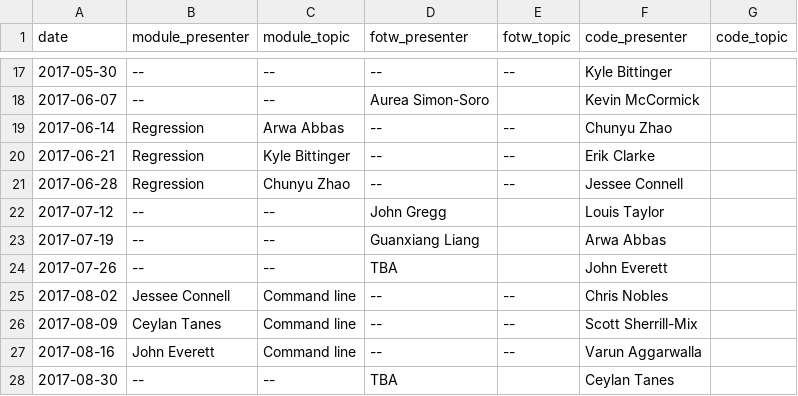
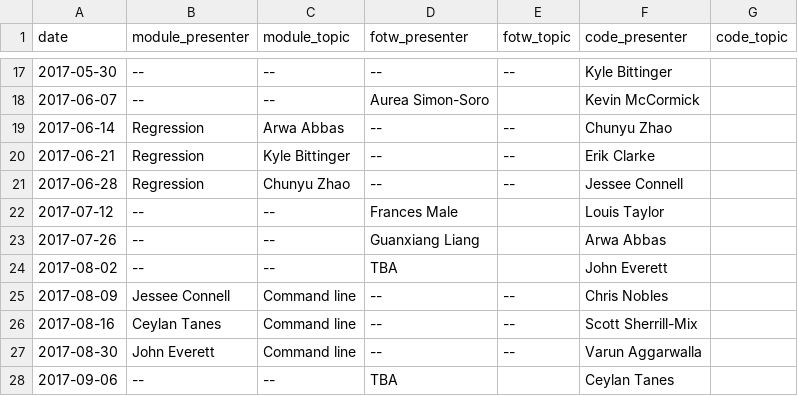
Before and after one commit to kylebittinger/biocode-review, a CSV file: _data/topics2017.csv, drawn as a sheet; only a part is shown, gaps mark what is left out.

Commit message:
Adjust dates due to canceled meeting

```diff
--- a/_data/topics2017.csv
+++ b/_data/topics2017.csv
@@ -21,8 +21,8 @@ date,module_presenter,module_topic,fotw_presenter,fotw_topic,code_presenter,code
 2017-06-28,Regression,Chunyu Zhao,--,--,Jessee Connell,
-2017-07-12,--,--,John Gregg,,Louis Taylor,
-2017-07-19,--,--,Guanxiang Liang,,Arwa Abbas,
-2017-07-26,--,--,TBA,,John Everett,
-2017-08-02,Jessee Connell,Command line,--,--,Chris Nobles,
-2017-08-09,Ceylan Tanes,Command line,--,--,Scott Sherrill-Mix,
-2017-08-16,John Everett,Command line,--,--,Varun Aggarwalla,
-2017-08-30,--,--,TBA,,Ceylan Tanes,
+2017-07-12,--,--,Frances Male,,Louis Taylor,
+2017-07-26,--,--,Guanxiang Liang,,Arwa Abbas,
+2017-08-02,--,--,TBA,,John Everett,
+2017-08-09,Jessee Connell,Command line,--,--,Chris Nobles,
+2017-08-16,Ceylan Tanes,Command line,--,--,Scott Sherrill-Mix,
+2017-08-30,John Everett,Command line,--,--,Varun Aggarwalla,
+2017-09-06,--,--,TBA,,Ceylan Tanes,
```
